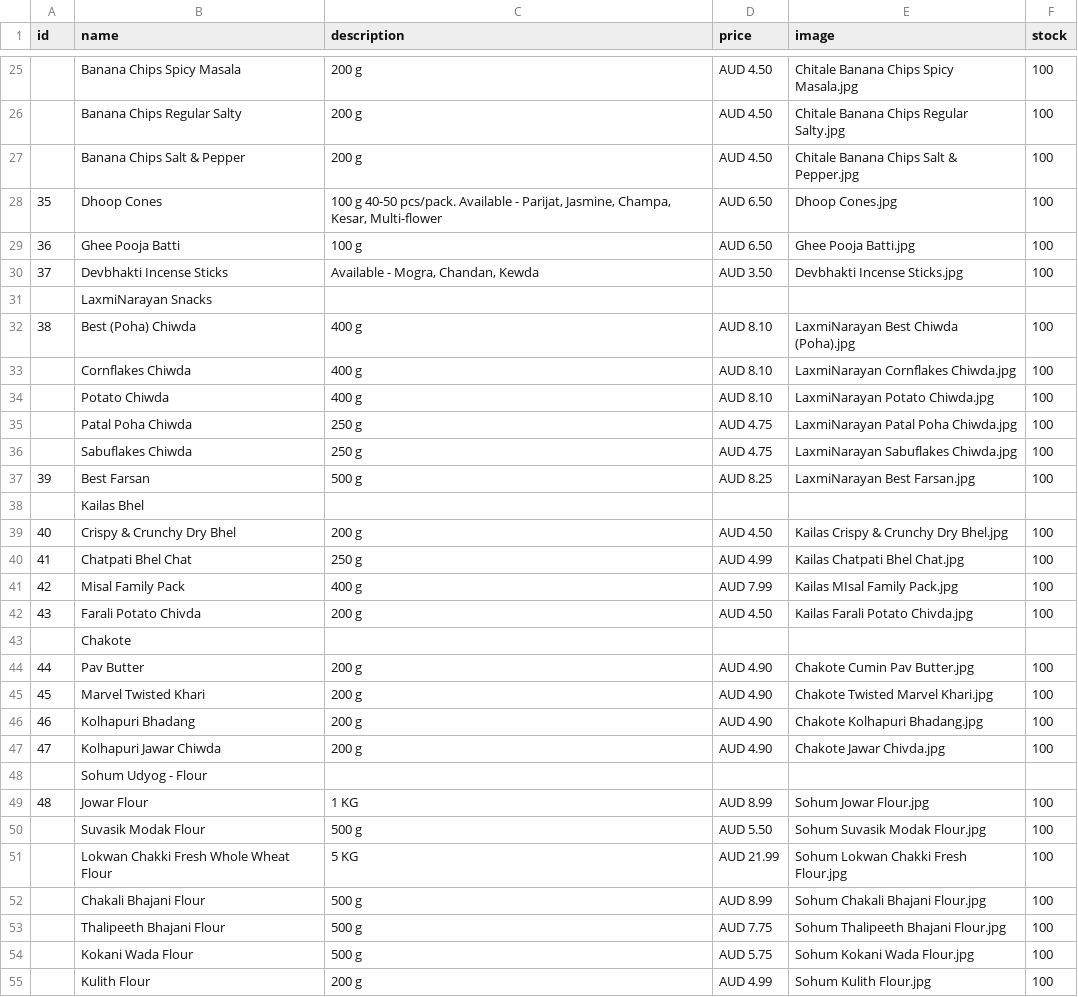
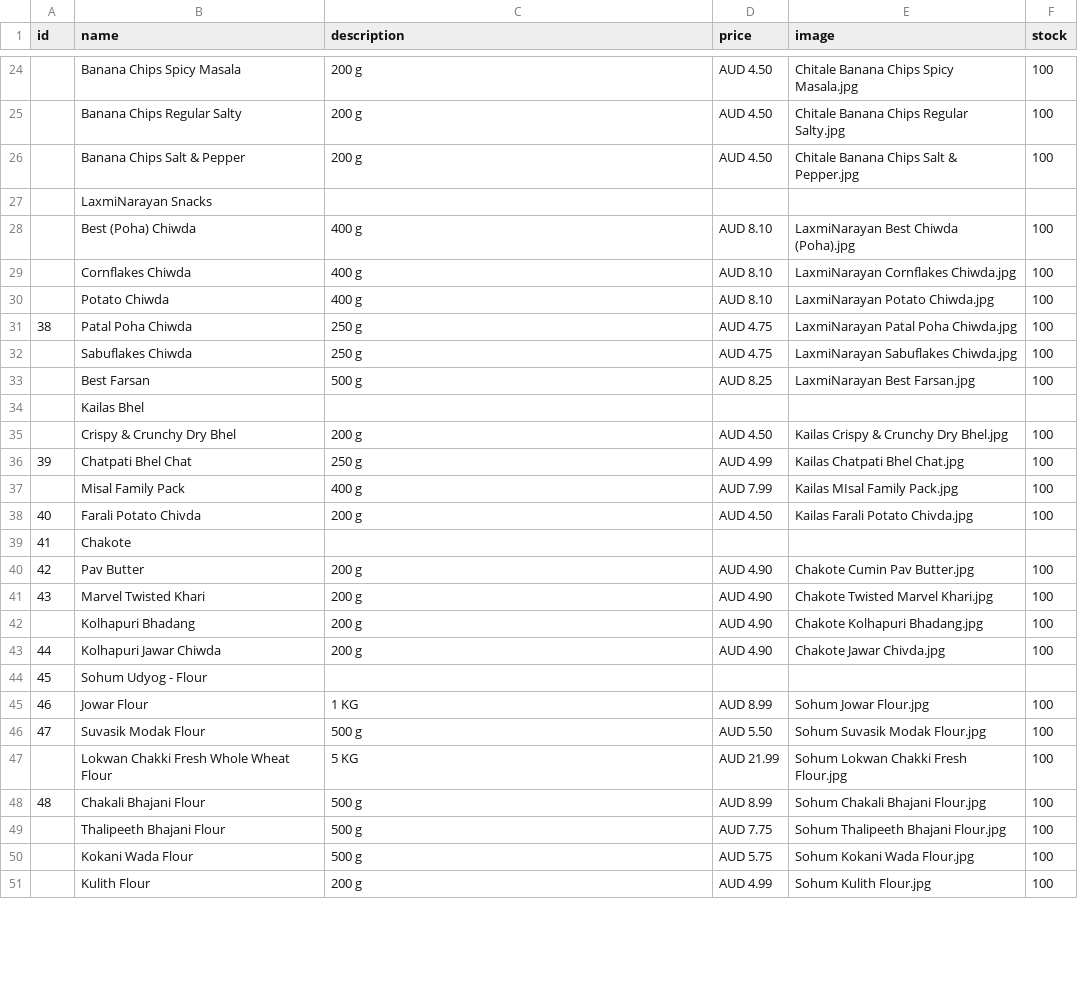
Before and after one commit to hariomfoodswollongong-ops/mywebsite, a CSV file: public/products.csv, drawn as a sheet; only a part is shown, gaps mark what is left out; the diff covers the shown part only.

```diff
--- a/public/products.csv
+++ b/public/products.csv
@@ -28,3 +26,0 @@ id,name,description,price,image,stock,
-35,Dhoop Cones,"100 g  40-50 pcs/pack. Available - Parijat, Jasmine, Champa, Kesar, Multi-flower ",AUD 6.50,Dhoop Cones.jpg,100,
-36,Ghee Pooja Batti,100 g,AUD 6.50,Ghee Pooja Batti.jpg,100,
-37,Devbhakti Incense Sticks,"Available - Mogra, Chandan, Kewda",AUD 3.50,Devbhakti Incense Sticks.jpg,100,
@@ -32 +28 @@ id,name,description,price,image,stock,
-38,Best (Poha) Chiwda,400 g,AUD 8.10,LaxmiNarayan Best Chiwda (Poha).jpg,100,
+,Best (Poha) Chiwda,400 g,AUD 8.10,LaxmiNarayan Best Chiwda (Poha).jpg,100
@@ -35 +31 @@ id,name,description,price,image,stock,
-,Patal Poha Chiwda,250 g,AUD 4.75,LaxmiNarayan Patal Poha Chiwda.jpg,100,
+38,Patal Poha Chiwda,250 g,AUD 4.75,LaxmiNarayan Patal Poha Chiwda.jpg,100
@@ -37 +33 @@ id,name,description,price,image,stock,
-39,Best Farsan,500 g,AUD 8.25,LaxmiNarayan Best Farsan.jpg,100,
+,Best Farsan,500 g,AUD 8.25,LaxmiNarayan Best Farsan.jpg,100
@@ -39,12 +35,12 @@ id,name,description,price,image,stock,
-40,Crispy & Crunchy Dry Bhel,200 g,AUD 4.50,Kailas Crispy & Crunchy Dry Bhel.jpg,100,
-41,Chatpati Bhel Chat,250 g,AUD 4.99,Kailas Chatpati Bhel Chat.jpg,100,
-42,Misal Family Pack,400 g,AUD 7.99,Kailas MIsal Family Pack.jpg,100,
-43,Farali Potato Chivda,200 g,AUD 4.50,Kailas Farali Potato Chivda.jpg,100,
-,Chakote,,,,,
-44,Pav Butter,200 g,AUD 4.90,Chakote Cumin Pav Butter.jpg,100,
-45,Marvel Twisted Khari,200 g,AUD 4.90,Chakote Twisted Marvel Khari.jpg,100,
-46,Kolhapuri Bhadang,200 g,AUD 4.90,Chakote Kolhapuri Bhadang.jpg,100,
-47,Kolhapuri Jawar Chiwda,200 g,AUD 4.90,Chakote Jawar Chivda.jpg,100,
-,Sohum Udyog  - Flour,,,,,
-48,Jowar Flour,1 KG,AUD 8.99,Sohum Jowar Flour.jpg,100,
-,Suvasik Modak Flour,500 g,AUD 5.50,Sohum Suvasik Modak Flour.jpg,100,
+,Crispy & Crunchy Dry Bhel,200 g,AUD 4.50,Kailas Crispy & Crunchy Dry Bhel.jpg,100
+39,Chatpati Bhel Chat,250 g,AUD 4.99,Kailas Chatpati Bhel Chat.jpg,100
+,Misal Family Pack,400 g,AUD 7.99,Kailas MIsal Family Pack.jpg,100
+40,Farali Potato Chivda,200 g,AUD 4.50,Kailas Farali Potato Chivda.jpg,100
+41,Chakote,,,,
+42,Pav Butter,200 g,AUD 4.90,Chakote Cumin Pav Butter.jpg,100
+43,Marvel Twisted Khari,200 g,AUD 4.90,Chakote Twisted Marvel Khari.jpg,100
+,Kolhapuri Bhadang,200 g,AUD 4.90,Chakote Kolhapuri Bhadang.jpg,100
+44,Kolhapuri Jawar Chiwda,200 g,AUD 4.90,Chakote Jawar Chivda.jpg,100
+45,Sohum Udyog  - Flour,,,,
+46,Jowar Flour,1 KG,AUD 8.99,Sohum Jowar Flour.jpg,100
+47,Suvasik Modak Flour,500 g,AUD 5.50,Sohum Suvasik Modak Flour.jpg,100
@@ -52 +48 @@ id,name,description,price,image,stock,
-,Chakali Bhajani Flour,500 g,AUD 8.99,Sohum Chakali Bhajani Flour.jpg,100,
+48,Chakali Bhajani Flour,500 g,AUD 8.99,Sohum Chakali Bhajani Flour.jpg,100
```
Also changed, not shown: 19 added rows, 4 removed rows and 21 edited cells elsewhere in this file.
